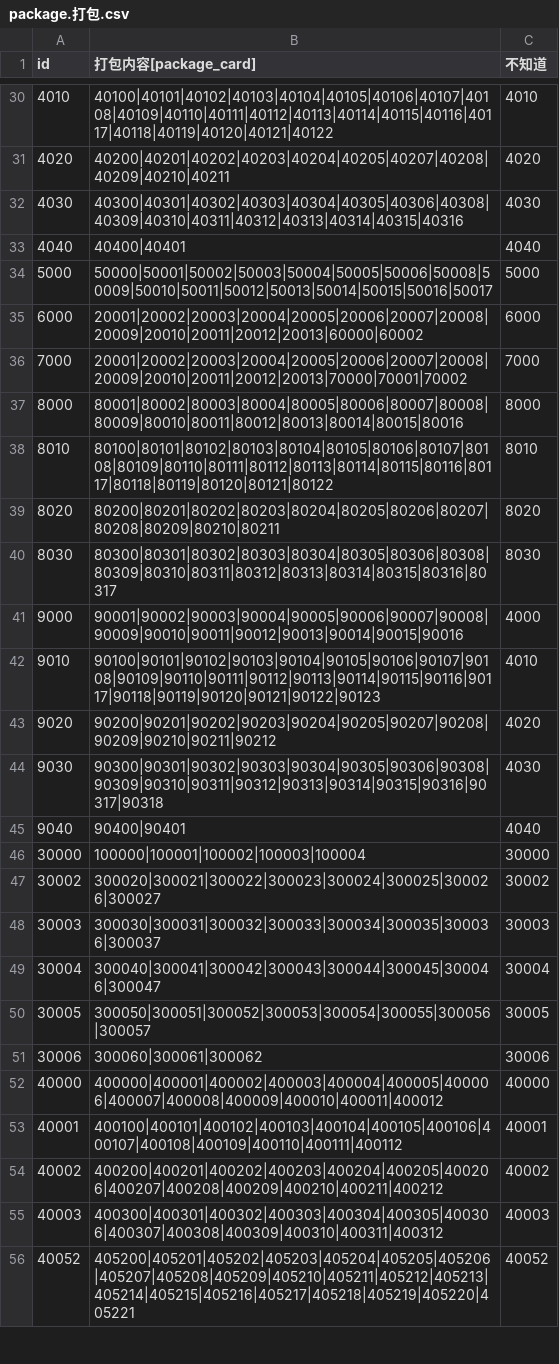
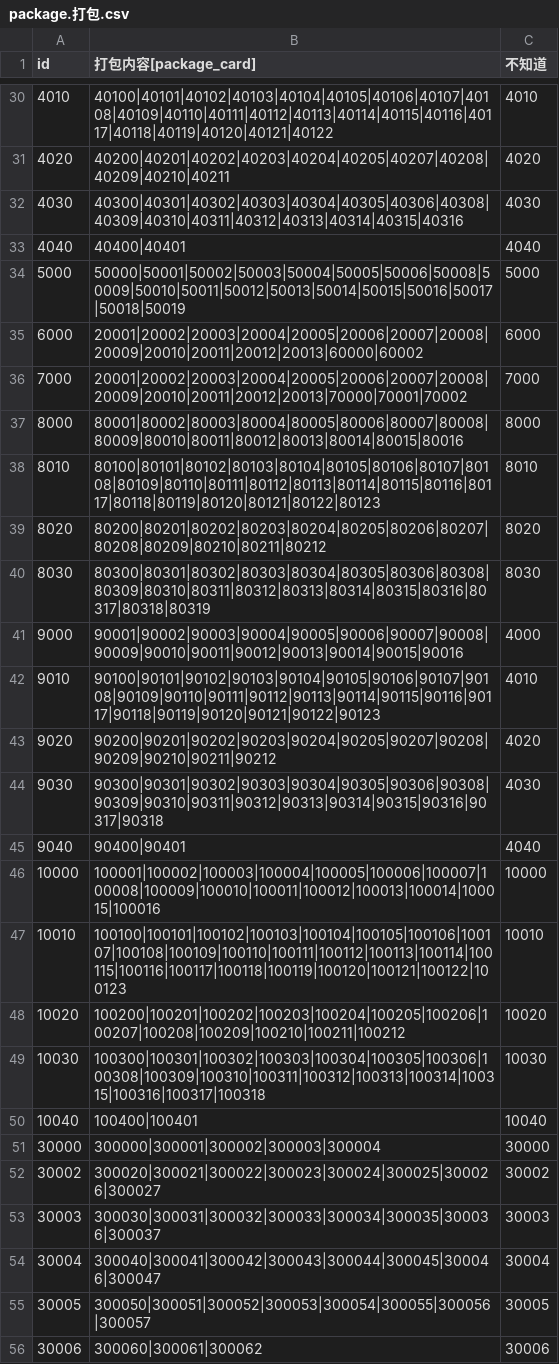
Before and after one commit to WankkoRee/nofland-data, a CSV file: csv/package.打包.csv, drawn as a sheet; only a part is shown, gaps mark what is left out; the shorter side is filled out with more unchanged rows.

```diff
--- a/csv/package.打包.csv
+++ b/csv/package.打包.csv
@@ -33,3 +33,3 @@
 4040,40400|40401,4040
-5000,50000|50001|50002|50003|50004|50005|50006|50008|50009|50010|50011|50012|50013|50014|50015|50016|50017,5000
+5000,50000|50001|50002|50003|50004|50005|50006|50008|50009|50010|50011|50012|50013|50014|50015|50016|50017|50018|50019,5000
 6000,20001|20002|20003|20004|20005|20006|20007|20008|20009|20010|20011|20012|20013|60000|60002,6000
@@ -37,5 +37,5 @@
 8000,80001|80002|80003|80004|80005|80006|80007|80008|80009|80010|80011|80012|80013|80014|80015|80016,8000
-8010,80100|80101|80102|80103|80104|80105|80106|80107|80108|80109|80110|80111|80112|80113|80114|80115|80116|80117|80118|80119|80120|80121|80122,8010
-8020,80200|80201|80202|80203|80204|80205|80206|80207|80208|80209|80210|80211,8020
-8030,80300|80301|80302|80303|80304|80305|80306|80308|80309|80310|80311|80312|80313|80314|80315|80316|80317,8030
+8010,80100|80101|80102|80103|80104|80105|80106|80107|80108|80109|80110|80111|80112|80113|80114|80115|80116|80117|80118|80119|80120|80121|80122|80123,8010
+8020,80200|80201|80202|80203|80204|80205|80206|80207|80208|80209|80210|80211|80212,8020
+8030,80300|80301|80302|80303|80304|80305|80306|80308|80309|80310|80311|80312|80313|80314|80315|80316|80317|80318|80319,8030
 9000,90001|90002|90003|90004|90005|90006|90007|90008|90009|90010|90011|90012|90013|90014|90015|90016,4000
@@ -45,3 +45,8 @@
 9040,90400|90401,4040
-30000,100000|100001|100002|100003|100004,30000
+10000,100001|100002|100003|100004|100005|100006|100007|100008|100009|100010|100011|100012|100013|100014|100015|100016,10000
+10010,100100|100101|100102|100103|100104|100105|100106|100107|100108|100109|100110|100111|100112|100113|100114|100115|100116|100117|100118|100119|100120|100121|100122|100123,10010
+10020,100200|100201|100202|100203|100204|100205|100206|100207|100208|100209|100210|100211|100212,10020
+10030,100300|100301|100302|100303|100304|100305|100306|100308|100309|100310|100311|100312|100313|100314|100315|100316|100317|100318,10030
+10040,100400|100401,10040
+30000,300000|300001|300002|300003|300004,30000
 30002,300020|300021|300022|300023|300024|300025|300026|300027,30002
```
Also changed, not shown: csv/package_card.打包内容.csv, csv/story.不知道.csv, 23 other files.
